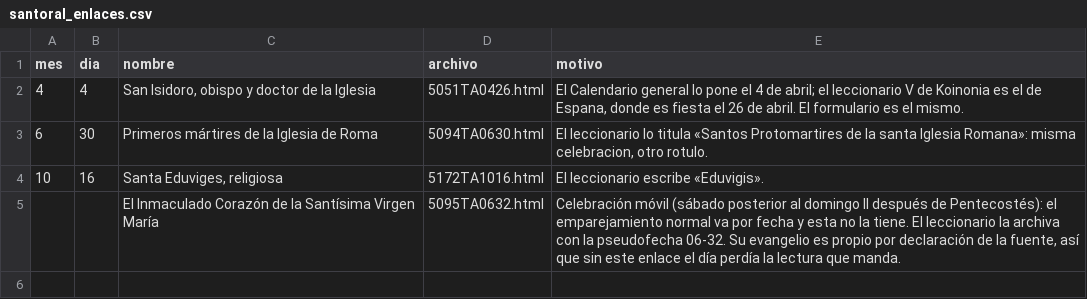
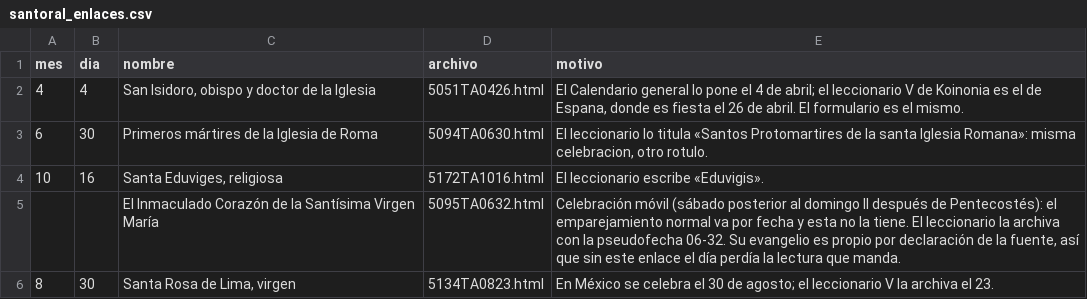
Before and after one commit to miguelarc0401/liturgicum, a CSV file: data/santoral_enlaces.csv, drawn as a sheet.

```diff
--- a/data/santoral_enlaces.csv
+++ b/data/santoral_enlaces.csv
@@ -5 +5,2 @@ mes,dia,nombre,archivo,motivo
 ,,"El Inmaculado Corazón de la Santísima Virgen María",5095TA0632.html,"Celebración móvil (sábado posterior al domingo II después de Pentecostés): el emparejamiento normal va por fecha y esta no la tiene. El leccionario la archiva con la pseudofecha 06-32. Su evangelio es propio por declaración de la fuente, así que sin este enlace el día perdía la lectura que manda."
+8,30,"Santa Rosa de Lima, virgen",5134TA0823.html,"En México se celebra el 30 de agosto; el leccionario V la archiva el 23."
```
Also changed, not shown: data/santoral.csv, data/santoral_rango.csv, 30 other files.
